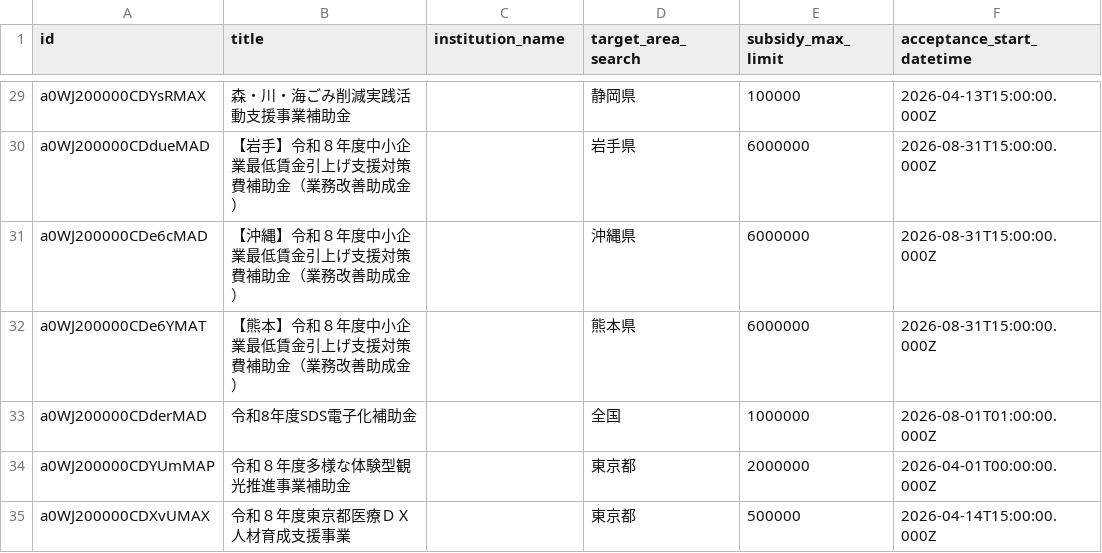
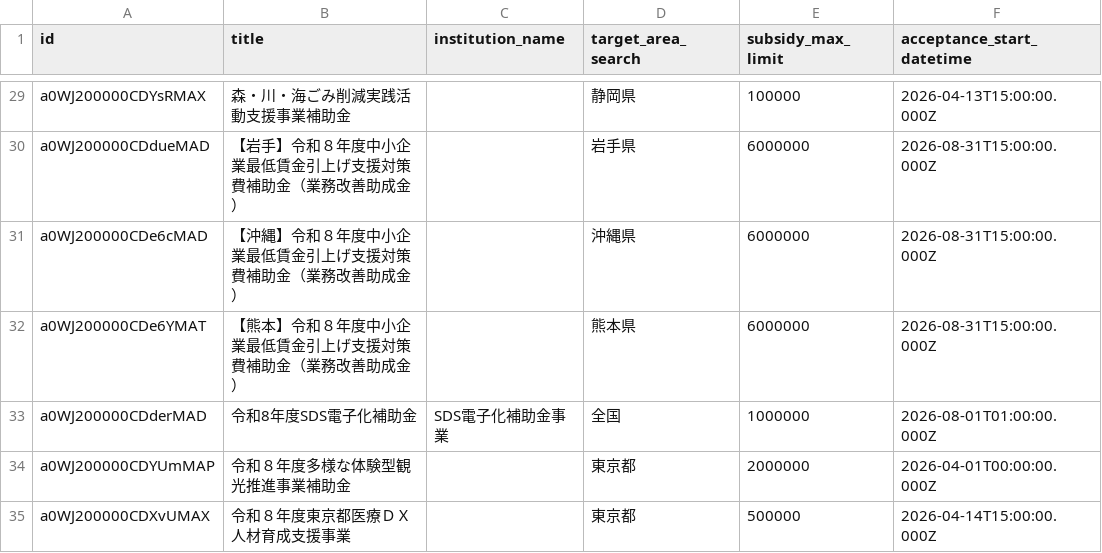
Before and after one commit to softrenzu/RooomMCPninka, a CSV file: data/latest.csv, drawn as a sheet; only a part is shown, gaps mark what is left out; the diff covers the shown part only; the diff names each change by its address in the sheet, - before the commit and + after, or states it on an @@ line.

```diff
--- a/data/latest.csv
+++ b/data/latest.csv
-C33 (institution_name): (empty)
+C33 (institution_name): SDS電子化補助金事業
```
Also changed, not shown: 2 added rows and 1 edited cell elsewhere in this file, 4 other files.
